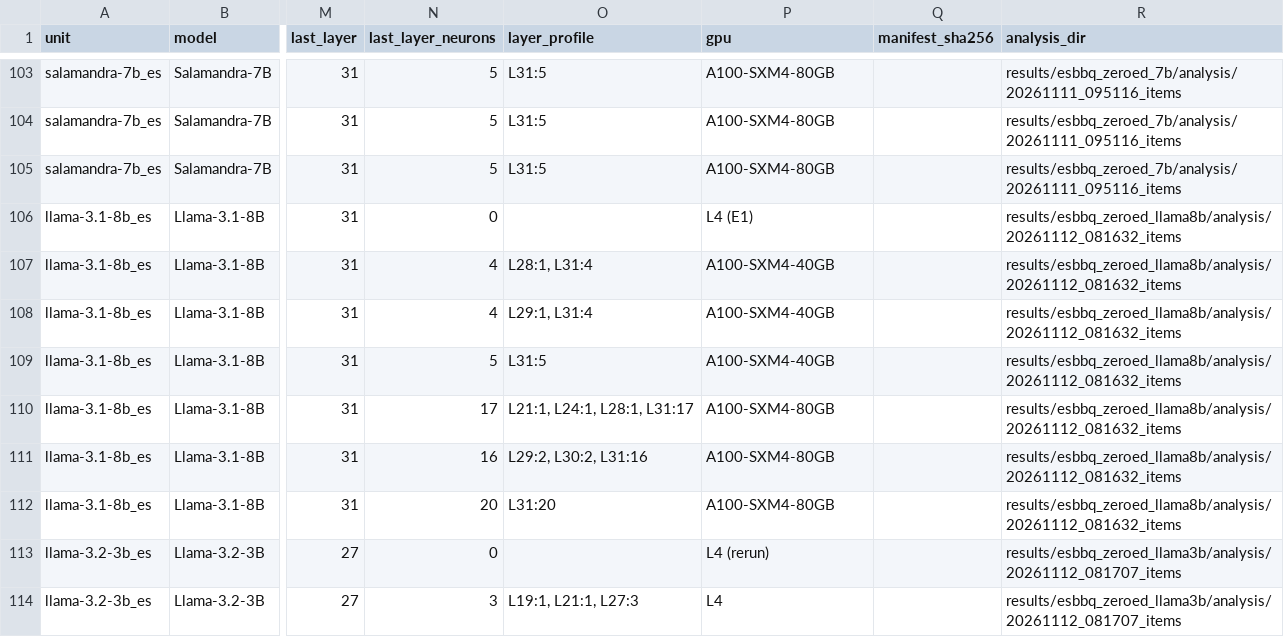
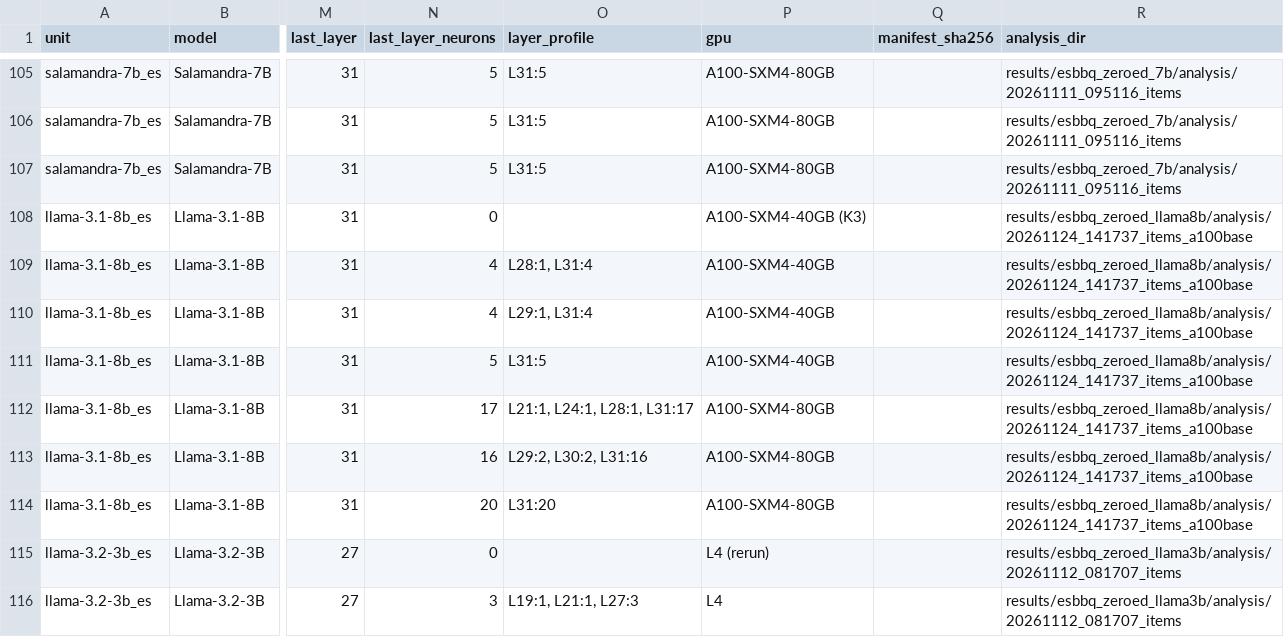
Before and after one commit to peremartra/fairness-pruning, a CSV file: results/e3/tables/e3_provenance.csv, drawn as a sheet; only a part is shown, gaps mark what is left out; addresses are those after the commit; the diff covers the shown part only; the diff names each change by its address in the sheet, - before the commit and + after, or states it on an @@ line.

Commit message:
Complete A100 hardware cleanup for E3 and E4 and mark canonical references
- E3 Llama-3.1-8B ES: recomputed against A100-SXM4-40GB K3 baseline
  (Drive: results/esbbq_zeroed_llama8b/analysis/20261124_141737_items_a100base).
- E3 Llama-3.2-3B EN: reran rand_religion20_seed0 and seed1 on NVIDIA A100-SXM4-80GB
  (Drive: checkpoints_e2_a100_rerun/, items_religion_a100_seed01/,
  analysis/20261124_a100_items_3b_random/); 10-seed Religion real/random ratio
  updated from 8.58x (L4-mixed) to 9.43x (100% A100).
- E4: reran all 11 previously L4 rand_gender20_seed0 task blocks (llama_3.1_8b_en,
  salamandra_7b_en, qwen3_4b_base_en) on NVIDIA A100-SXM4-80GB
  (Drive: checkpoints_e4_a100_rerun/); 20/20 cells now Matched (A100), 216/216 checks OK,
  0 verdict changes across all 247 rows.
- Rebuilt consolidated CSV tables and rendered Markdown reports in results/e3/ and results/e4/.
- Documented results/e3/ and results/e4/ as the canonical reference datasets in
  AGENTS.md, R1_exp.md, results/README.md, results/e3/README.md, and results/e4/README.md.

```diff
--- a/results/e3/tables/e3_provenance.csv
+++ b/results/e3/tables/e3_provenance.csv
-P108 (gpu): L4 (E1)
+P108 (gpu): A100-SXM4-40GB (K3)
-R108:R114 (analysis_dir): results/esbbq_zeroed_llama8b/analysis/20261112_081632_items
+R108:R114 (analysis_dir): results/esbbq_zeroed_llama8b/analysis/20261124_141737_items_a100base
```
Also changed, not shown: 2 added rows and 25 edited cells elsewhere in this file, analysis/e4/provenance.csv, results/e3/tables/e3_esbbq_topics.csv, 37 other files.
